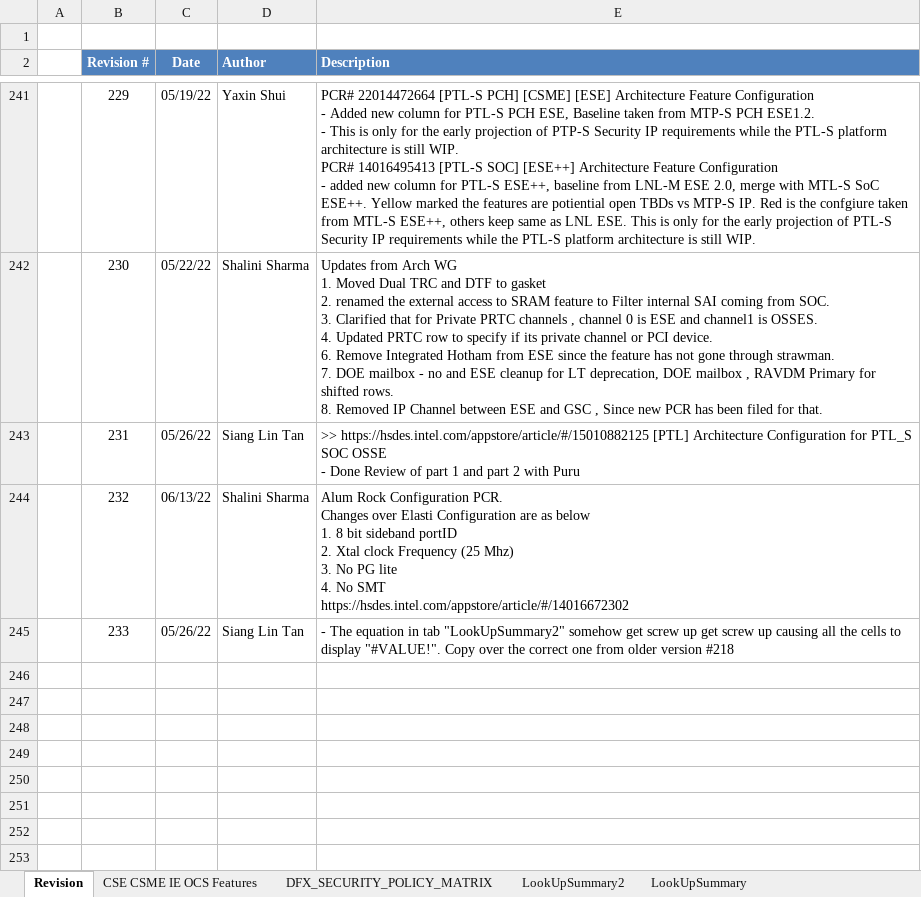
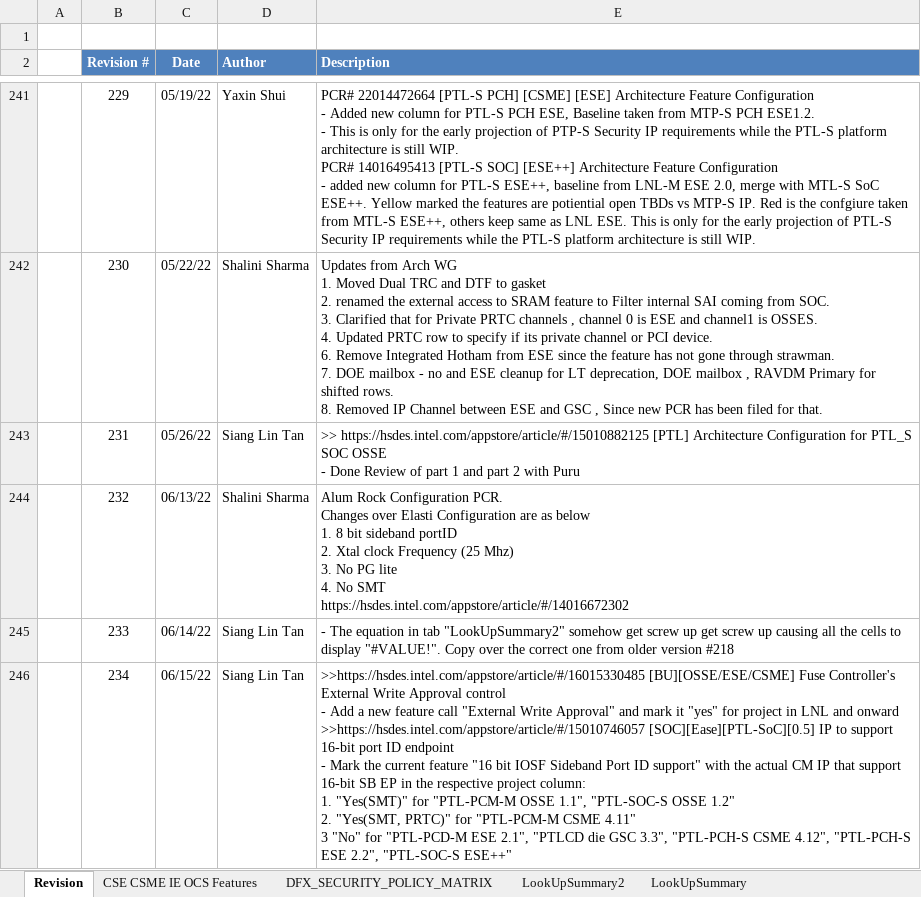
Before and after one commit to jasonx-tsao/exp_vtb, an Excel workbook: ArchSpecs/Working/CSME IE OCS Hardware Architecture Features Per Project.xlsm, sheet Revision, drawn as a sheet; only a part is shown, gaps mark what is left out; values as stored, in another font and other column widths than the file's, no borders; ↵ is a line break in a cell; the diff names each change by its address in the sheet, - before the commit and + after, or states it on an @@ line.

Commit message:
234	06/15/22	Siang Lin Tan	">>https://hsdes.intel.com/appstore/article/#/16015330485 [BU][OSSE/ESE/CSME] Fuse Controller's External Write Approval control - Add a new feature call ""External Write Approval"" and mark it ""yes"" for project in LNL and onward
>>https://hsdes.intel.com/appstore/article/#/15010746057 [SOC][Ease][PTL-SoC][0.5] IP to support 16-bit port ID endpoint
- Mark the current feature ""16 bit IOSF Sideband Port ID support"" with the actual CM IP that support 16-bit SB EP in the respective project column:
1. ""Yes(SMT)"" for ""PTL-PCM-M OSSE 1.1"", ""PTL-SOC-S OSSE 1.2""
2. ""Yes(SMT, PRTC)"" for ""PTL-PCM-M CSME 4.11""
3 ""No"" for ""PTL-PCD-M ESE 2.1"", ""PTLCD die GSC 3.3"", ""PTL-PCH-S CSME 4.12"", ""PTL-PCH-S ESE 2.2"", ""PTL-SOC-S ESE++"""

```diff
--- a/ArchSpecs/Working/CSME IE OCS Hardware Architecture Features Per Project.xlsm (sheet Revision)
+++ b/ArchSpecs/Working/CSME IE OCS Hardware Architecture Features Per Project.xlsm (sheet Revision)
-C245 (Date): 05/26/22
+C245 (Date): 06/14/22
+row 246:  | 234 | 06/15/22 | Siang Lin Tan | >>https://hsdes.intel.com/appstore/article/#/16015330485 [BU][OSSE/ESE/CSME] Fuse Controller's External Write Approval control ↵ - Add a new feature call "External Write Approval" and mark it "yes" for project in LNL and onward ↵ >>https://hsdes.intel.com/appstore/article/#/15010746057 [SOC][Ease][PTL-SoC][0.5] IP to support 16-bit port ID endpoint ↵ - Mark the current feature "16 bit IOSF Sideband Port ID support" with the actual CM IP that support 16-bit SB EP in the respective project column: ↵ 1. "Yes(SMT)" for "PTL-PCM-M OSSE 1.1", "PTL-SOC-S OSSE 1.2" ↵ 2. "Yes(SMT, PRTC)" for "PTL-PCM-M CSME 4.11" ↵ 3 "No" for "PTL-PCD-M ESE 2.1", "PTLCD die GSC 3.3", "PTL-PCH-S CSME 4.12", "PTL-PCH-S ESE 2.2", "PTL-SOC-S ESE++"
```
Also changed, not shown: sheet CSE CSME IE OCS Features, charts or pictures.
